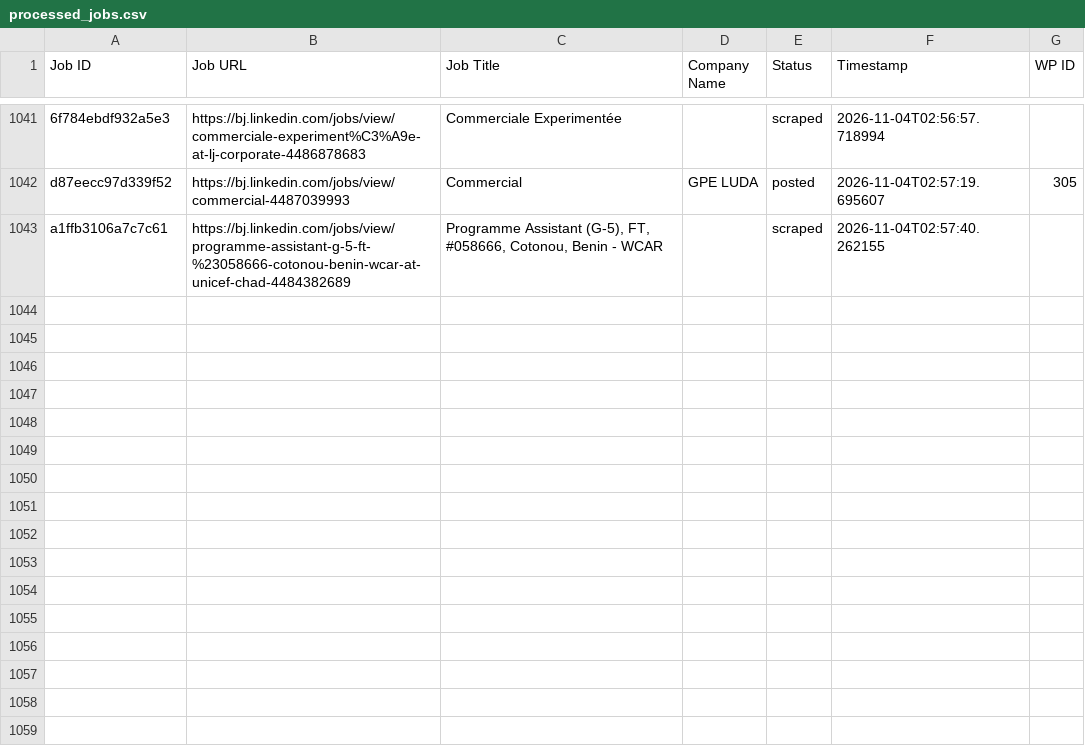
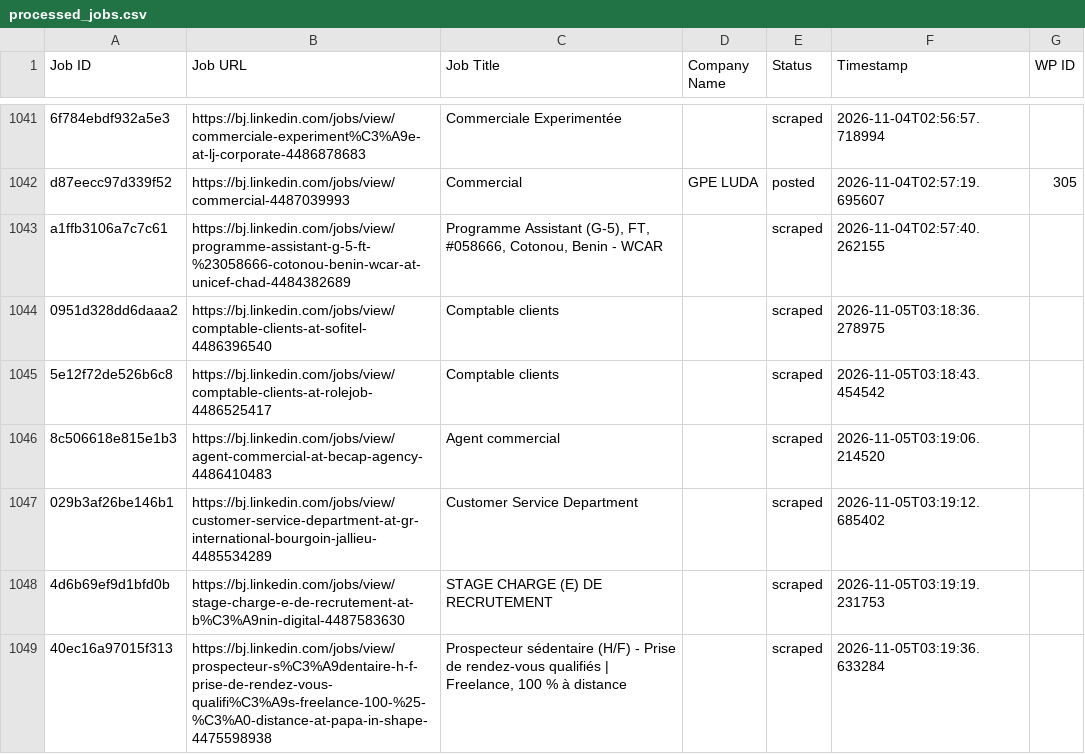
Before and after one commit to mimusdesign/bj, a CSV file: processed_jobs.csv, drawn as a sheet; only a part is shown, gaps mark what is left out.

```diff
--- a/processed_jobs.csv
+++ b/processed_jobs.csv
@@ -1043 +1043,7 @@ d87eecc97d339f52,https://bj.linkedin.com/jobs/view/commercial-4487039993,Commerc
 a1ffb3106a7c7c61,https://bj.linkedin.com/jobs/view/programme-assistant-g-5-ft-%23058666-cotonou-benin-wcar-at-unicef-chad-4484382689,"Programme Assistant (G-5), FT, #058666, Cotonou, Benin - WCAR",,scraped,2026-11-04T02:57:40.262155,
+0951d328dd6daaa2,https://bj.linkedin.com/jobs/view/comptable-clients-at-sofitel-4486396540,Comptable clients,,scraped,2026-11-05T03:18:36.278975,
+5e12f72de526b6c8,https://bj.linkedin.com/jobs/view/comptable-clients-at-rolejob-4486525417,Comptable clients,,scraped,2026-11-05T03:18:43.454542,
+8c506618e815e1b3,https://bj.linkedin.com/jobs/view/agent-commercial-at-becap-agency-4486410483,Agent commercial,,scraped,2026-11-05T03:19:06.214520,
+029b3af26be146b1,https://bj.linkedin.com/jobs/view/customer-service-department-at-gr-international-bourgoin-jallieu-4485534289,Customer Service Department,,scraped,2026-11-05T03:19:12.685402,
+4d6b69ef9d1bfd0b,https://bj.linkedin.com/jobs/view/stage-charge-e-de-recrutement-at-b%C3%A9nin-digital-4487583630,STAGE CHARGE (E) DE RECRUTEMENT,,scraped,2026-11-05T03:19:19.231753,
+40ec16a97015f313,https://bj.linkedin.com/jobs/view/prospecteur-s%C3%A9dentaire-h-f-prise-de-rendez-vous-qualifi%C3%A9s-freelance-100-%25-%C3%A0-distance-at-papa-in-shape-4475598938,"Prospecteur sédentaire (H/F) - Prise de rendez-vous qualifiés | Freelance, 100 % à distance",,scraped,2026-11-05T03:19:36.633284,
```
